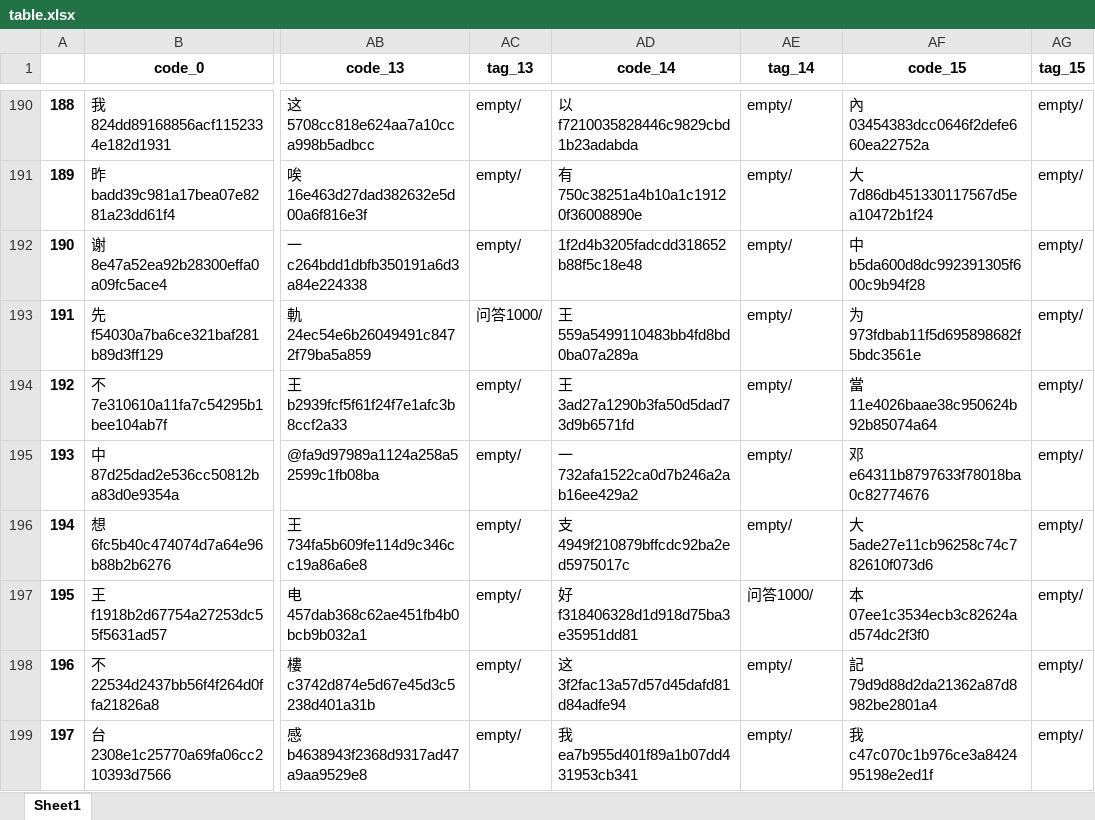
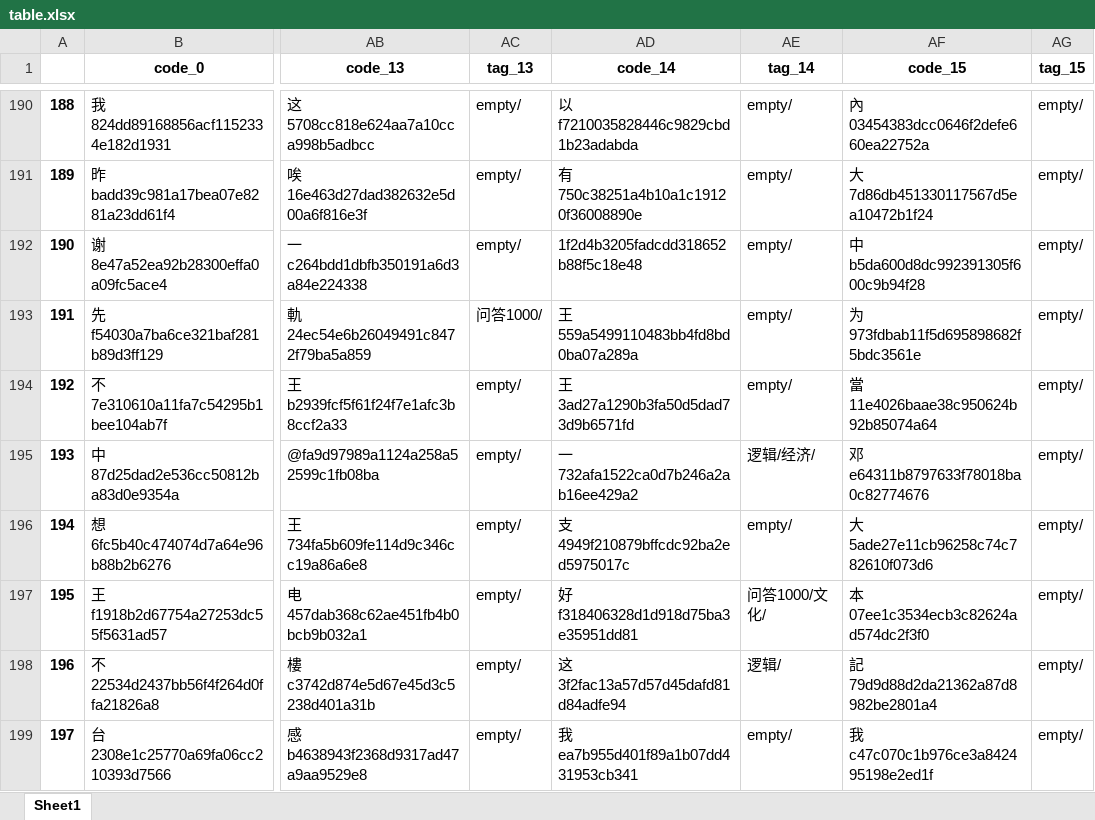
Before and after one commit to taizihuang/wmyblog, an Excel workbook: data/table.xlsx, sheet Sheet1, drawn as a sheet; only a part is shown, gaps mark what is left out; values as stored, in another font and other column widths than the file's, no borders; the diff covers the shown part only; the diff names each change by its address in the sheet, - before the commit and + after, or states it on an @@ line.

```diff
--- a/data/table.xlsx (sheet Sheet1)
+++ b/data/table.xlsx (sheet Sheet1)
-AE195 (tag_14): empty/
+AE195 (tag_14): 逻辑/经济/
-AE197 (tag_14): 问答1000/
+AE197 (tag_14): 问答1000/文化/
-AE198 (tag_14): empty/
+AE198 (tag_14): 逻辑/
```
Also changed, not shown: 14 edited cells elsewhere in this sheet, 8 other files.
